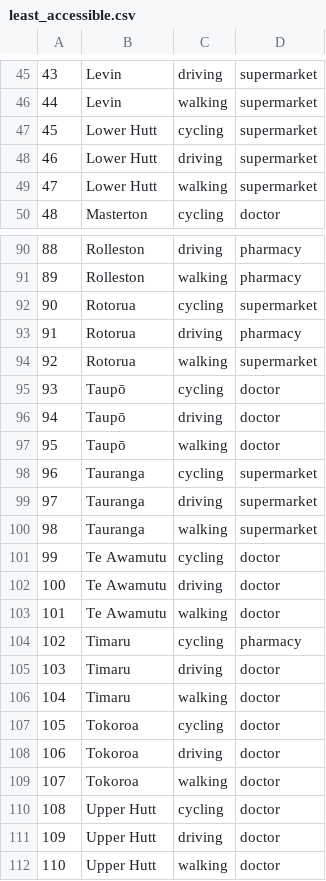
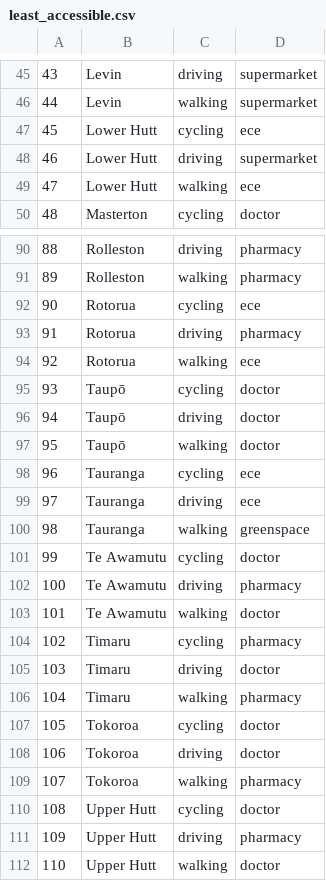
Before and after one commit to urutau-nz/x-minute-city, a CSV file: data/results/least_accessible.csv, drawn as a sheet; only a part is shown, gaps mark what is left out; the diff covers the shown part only.

```diff
--- a/data/results/least_accessible.csv
+++ b/data/results/least_accessible.csv
@@ -46,5 +46,5 @@
 44,Levin,walking,supermarket
-45,Lower Hutt,cycling,supermarket
+45,Lower Hutt,cycling,ece
 46,Lower Hutt,driving,supermarket
-47,Lower Hutt,walking,supermarket
+47,Lower Hutt,walking,ece
 48,Masterton,cycling,doctor
@@ -91,5 +91,5 @@
 89,Rolleston,walking,pharmacy
-90,Rotorua,cycling,supermarket
+90,Rotorua,cycling,ece
 91,Rotorua,driving,pharmacy
-92,Rotorua,walking,supermarket
+92,Rotorua,walking,ece
 93,Taupō,cycling,doctor
@@ -97,7 +97,7 @@
 95,Taupō,walking,doctor
-96,Tauranga,cycling,supermarket
-97,Tauranga,driving,supermarket
-98,Tauranga,walking,supermarket
+96,Tauranga,cycling,ece
+97,Tauranga,driving,ece
+98,Tauranga,walking,greenspace
 99,Te Awamutu,cycling,doctor
-100,Te Awamutu,driving,doctor
+100,Te Awamutu,driving,pharmacy
 101,Te Awamutu,walking,doctor
@@ -105,8 +105,8 @@
 103,Timaru,driving,doctor
-104,Timaru,walking,doctor
+104,Timaru,walking,pharmacy
 105,Tokoroa,cycling,doctor
 106,Tokoroa,driving,doctor
-107,Tokoroa,walking,doctor
+107,Tokoroa,walking,pharmacy
 108,Upper Hutt,cycling,doctor
-109,Upper Hutt,driving,doctor
+109,Upper Hutt,driving,pharmacy
 110,Upper Hutt,walking,doctor
```
Also changed, not shown: 24 edited cells elsewhere in this file, data/results/statistics.csv.
